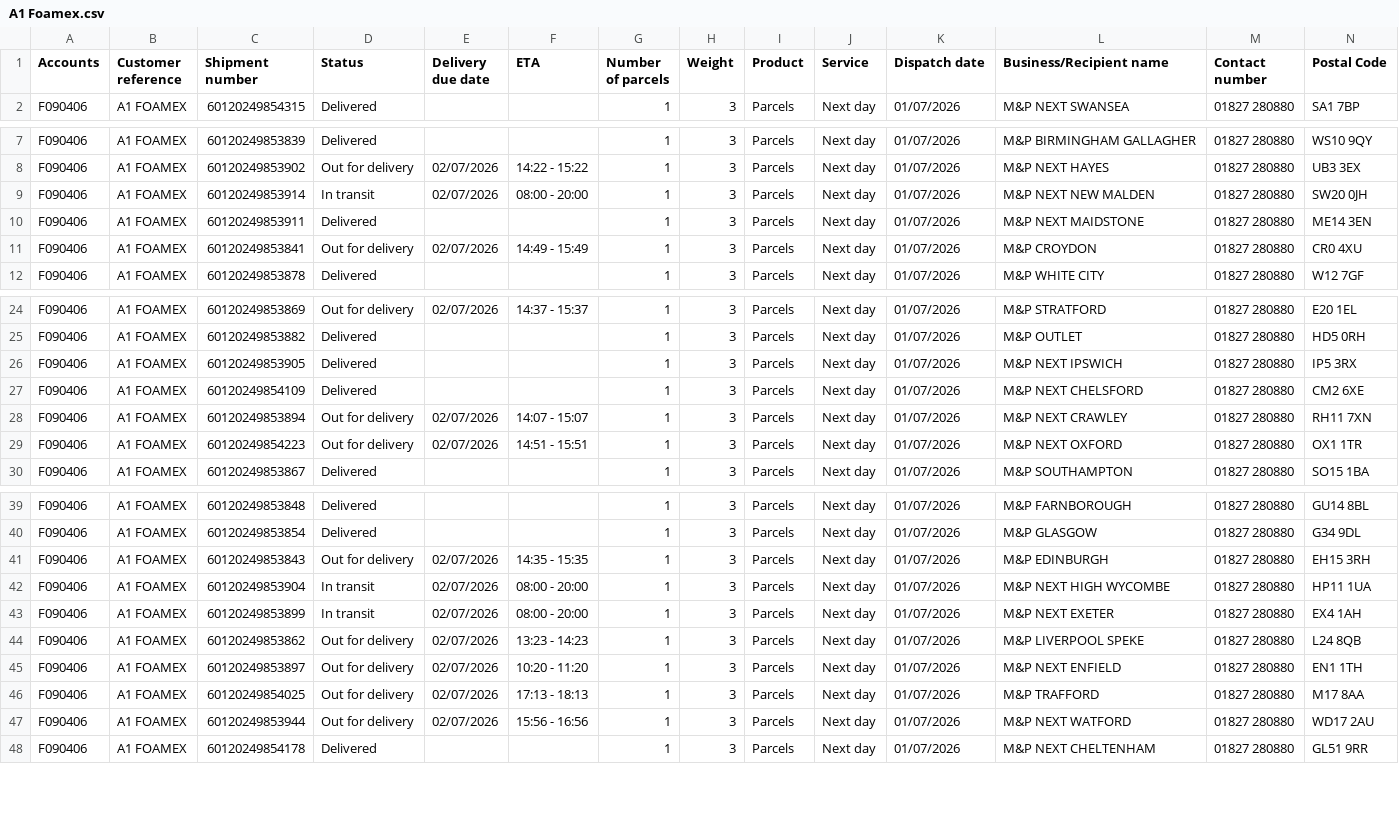
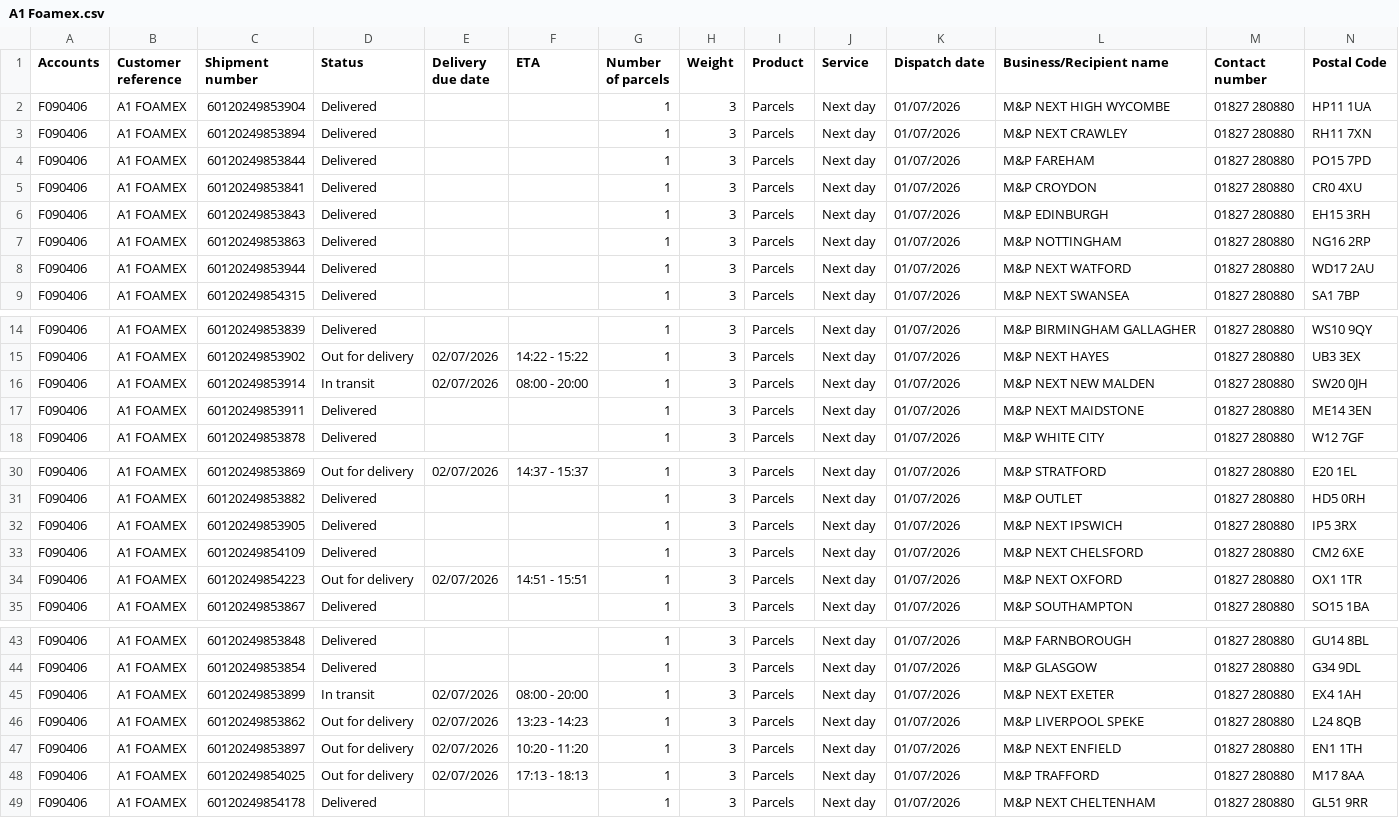
Before and after one commit to GaleforceMedia/DHL-Test, a CSV file: A1 Foamex.csv, drawn as a sheet; only a part is shown, gaps mark what is left out; the diff covers the shown part only.

Commit message:
Add files via upload

```diff
--- a/A1 Foamex.csv
+++ b/A1 Foamex.csv
@@ -1,2 +1,9 @@
 "Accounts","Customer reference","Shipment number","Status","Delivery due date","ETA","Number of parcels","Weight","Product","Service","Dispatch date","Business/Recipient name","Contact number","Postal Code"
+"F090406","A1 FOAMEX","60120249853904","Delivered","","","1","3","Parcels","Next day","01/07/2026","M&P NEXT HIGH WYCOMBE","01827 280880","HP11 1UA"
+"F090406","A1 FOAMEX","60120249853894","Delivered","","","1","3","Parcels","Next day","01/07/2026","M&P NEXT CRAWLEY","01827 280880","RH11 7XN"
+"F090406","A1 FOAMEX","60120249853844","Delivered","","","1","3","Parcels","Next day","01/07/2026","M&P FAREHAM","01827 280880","PO15 7PD"
+"F090406","A1 FOAMEX","60120249853841","Delivered","","","1","3","Parcels","Next day","01/07/2026","M&P CROYDON","01827 280880","CR0 4XU"
+"F090406","A1 FOAMEX","60120249853843","Delivered","","","1","3","Parcels","Next day","01/07/2026","M&P EDINBURGH","01827 280880","EH15 3RH"
+"F090406","A1 FOAMEX","60120249853863","Delivered","","","1","3","Parcels","Next day","01/07/2026","M&P NOTTINGHAM","01827 280880","NG16 2RP"
+"F090406","A1 FOAMEX","60120249853944","Delivered","","","1","3","Parcels","Next day","01/07/2026","M&P NEXT WATFORD","01827 280880","WD17 2AU"
 "F090406","A1 FOAMEX","60120249854315","Delivered","","","1","3","Parcels","Next day","01/07/2026","M&P NEXT SWANSEA","01827 280880","SA1 7BP"
@@ -10,3 +17,2 @@
 "F090406","A1 FOAMEX","60120249853911","Delivered","","","1","3","Parcels","Next day","01/07/2026","M&P NEXT MAIDSTONE","01827 280880","ME14 3EN"
-"F090406","A1 FOAMEX","60120249853841","Out for delivery","02/07/2026","14:49 - 15:49","1","3","Parcels","Next day","01/07/2026","M&P CROYDON","01827 280880","CR0 4XU"
 "F090406","A1 FOAMEX","60120249853878","Delivered","","","1","3","Parcels","Next day","01/07/2026","M&P WHITE CITY","01827 280880","W12 7GF"
@@ -27,3 +33,2 @@
 "F090406","A1 FOAMEX","60120249854109","Delivered","","","1","3","Parcels","Next day","01/07/2026","M&P NEXT CHELSFORD","01827 280880","CM2 6XE"
-"F090406","A1 FOAMEX","60120249853894","Out for delivery","02/07/2026","14:07 - 15:07","1","3","Parcels","Next day","01/07/2026","M&P NEXT CRAWLEY","01827 280880","RH11 7XN"
 "F090406","A1 FOAMEX","60120249854223","Out for delivery","02/07/2026","14:51 - 15:51","1","3","Parcels","Next day","01/07/2026","M&P NEXT OXFORD","01827 280880","OX1 1TR"
@@ -40,4 +44,2 @@
 "F090406","A1 FOAMEX","60120249853854","Delivered","","","1","3","Parcels","Next day","01/07/2026","M&P GLASGOW","01827 280880","G34 9DL"
-"F090406","A1 FOAMEX","60120249853843","Out for delivery","02/07/2026","14:35 - 15:35","1","3","Parcels","Next day","01/07/2026","M&P EDINBURGH","01827 280880","EH15 3RH"
-"F090406","A1 FOAMEX","60120249853904","In transit","02/07/2026","08:00 - 20:00","1","3","Parcels","Next day","01/07/2026","M&P NEXT HIGH WYCOMBE","01827 280880","HP11 1UA"
 "F090406","A1 FOAMEX","60120249853899","In transit","02/07/2026","08:00 - 20:00","1","3","Parcels","Next day","01/07/2026","M&P NEXT EXETER","01827 280880","EX4 1AH"
@@ -46,3 +48,2 @@
 "F090406","A1 FOAMEX","60120249854025","Out for delivery","02/07/2026","17:13 - 18:13","1","3","Parcels","Next day","01/07/2026","M&P TRAFFORD","01827 280880","M17 8AA"
-"F090406","A1 FOAMEX","60120249853944","Out for delivery","02/07/2026","15:56 - 16:56","1","3","Parcels","Next day","01/07/2026","M&P NEXT WATFORD","01827 280880","WD17 2AU"
 "F090406","A1 FOAMEX","60120249854178","Delivered","","","1","3","Parcels","Next day","01/07/2026","M&P NEXT CHELTENHAM","01827 280880","GL51 9RR"
```
Also changed, not shown: 2 removed rows elsewhere in this file.
